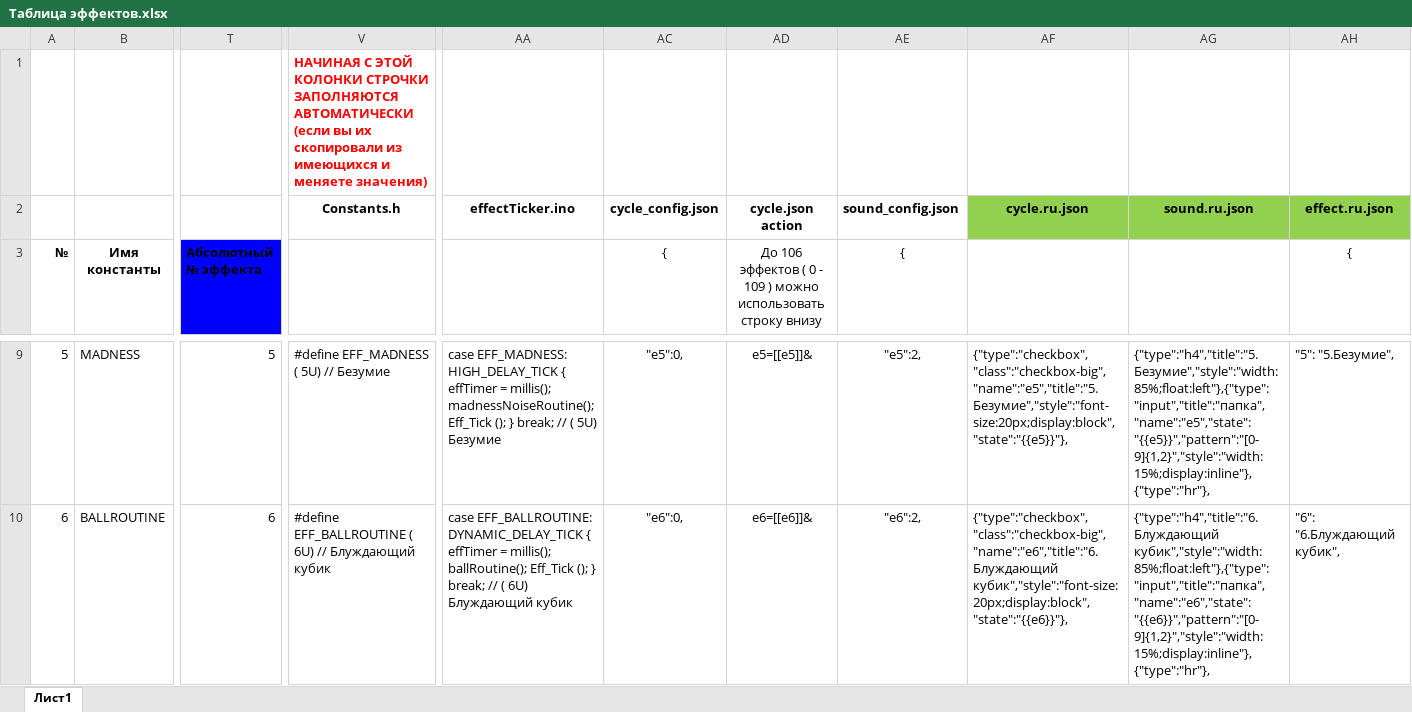
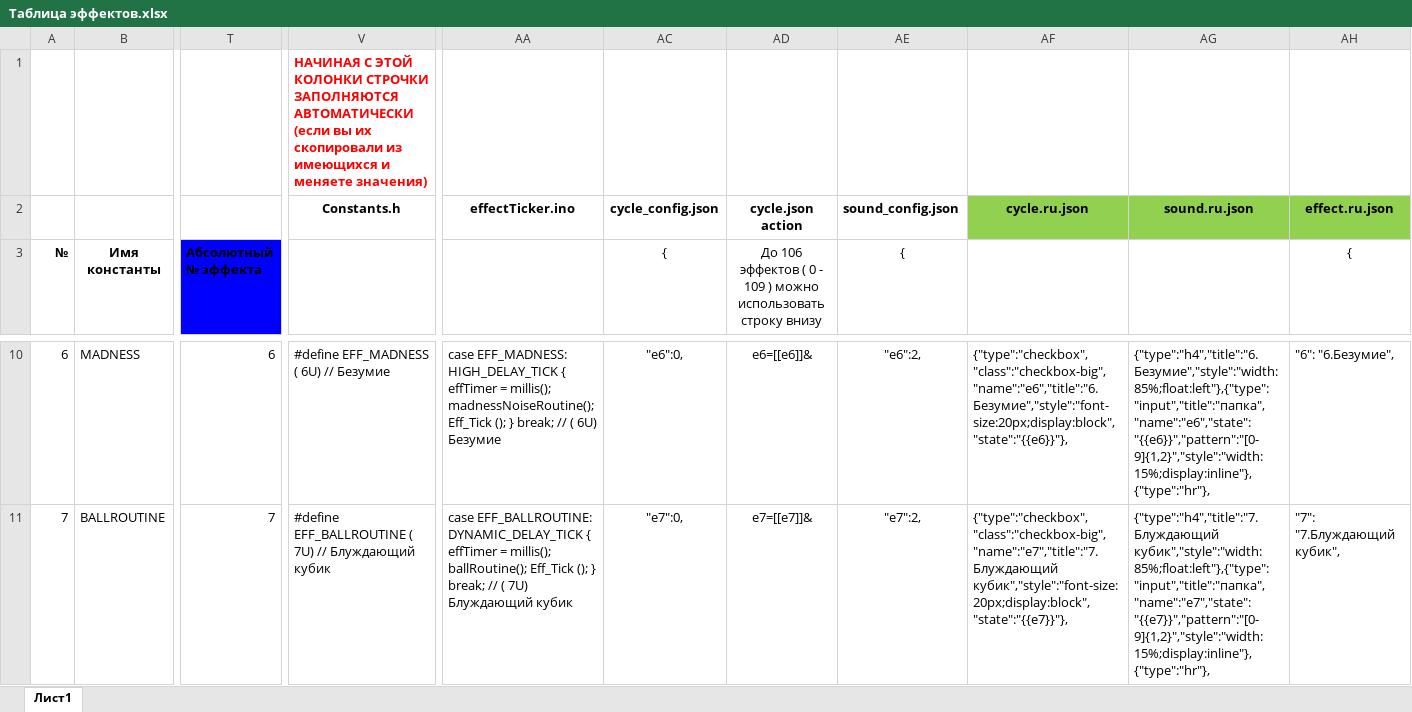
Before and after one commit to gritaro/FieryLedLamp_New_WEB, an Excel workbook: FieryLedLamp_New_WEB/Таблица эффектов.xlsx, sheet Лист1, drawn as a sheet; only a part is shown, gaps mark what is left out; values as stored, in another font and other column widths than the file's, no borders; addresses are those after the commit; the diff covers the shown part only; the diff names each change by its address in the sheet, - before the commit and + after, or states it on an @@ line.

```diff
--- a/FieryLedLamp_New_WEB/Таблица эффектов.xlsx (sheet Лист1)
+++ b/FieryLedLamp_New_WEB/Таблица эффектов.xlsx (sheet Лист1)
@@ column A (№) renumbered from row 6 down @@
-T10 (Абсолютный № эффекта): 5
+T10 (Абсолютный № эффекта): 6
-V10: #define EFF_MADNESS ( 5U) // Безумие
+V10: #define EFF_MADNESS ( 6U) // Безумие
-AA10: …// ( 5U) Безумие
+AA10: …// ( 6U) Безумие
-AC10 ({): "e5":0,
+AC10 ({): "e6":0,
-AD10: e5=[[e5]]&
+AD10: e6=[[e6]]&
-AE10 ({): "e5":2,
+AE10 ({): "e6":2,
-AF10: {"type":"checkbox","class":"checkbox-big","name":"e5","title":"5. Безумие","style":"font-size:20px;display:block","state":"{{e5}}"},
+AF10: {"type":"checkbox","class":"checkbox-big","name":"e6","title":"6. Безумие","style":"font-size:20px;display:block","state":"{{e6}}"},
-AG10: {"type":"h4","title":"5. Безумие","style":"width:85%;float:left"},{"type":"input","title":"папка","name":"e5","state":"{{e5}}","pattern":"[0-9]{1,2}","style":"width:15%;display:inline"},{"type":"hr"},
+AG10: {"type":"h4","title":"6. Безумие","style":"width:85%;float:left"},{"type":"input","title":"папка","name":"e6","state":"{{e6}}","pattern":"[0-9]{1,2}","style":"width:15%;display:inline"},{"type":"hr"},
-AH10 ({): "5": "5.Безумие",
+AH10 ({): "6": "6.Безумие",
-T11 (Абсолютный № эффекта): 6
+T11 (Абсолютный № эффекта): 7
-V11: …EFF_BALLROUTINE ( 6U) // Блуждающий…
+V11: …EFF_BALLROUTINE ( 7U) // Блуждающий…
-AA11: …// ( 6U) Блуждающий кубик
+AA11: …// ( 7U) Блуждающий кубик
-AC11 ({): "e6":0,
+AC11 ({): "e7":0,
-AD11: e6=[[e6]]&
+AD11: e7=[[e7]]&
-AE11 ({): "e6":2,
+AE11 ({): "e7":2,
-AF11: {"type":"checkbox","class":"checkbox-big","name":"e6","title":"6. Блуждающий кубик","style":"font-size:20px;display:block","state":"{{e6}}"},
+AF11: {"type":"checkbox","class":"checkbox-big","name":"e7","title":"7. Блуждающий кубик","style":"font-size:20px;display:block","state":"{{e7}}"},
-AG11: {"type":"h4","title":"6. Блуждающий кубик","style":"width:85%;float:left"},{"type":"input","title":"папка","name":"e6","state":"{{e6}}","pattern":"[0-9]{1,2}","style":"width:15%;display:inline"},{"type":"hr"},
+AG11: {"type":"h4","title":"7. Блуждающий кубик","style":"width:85%;float:left"},{"type":"input","title":"папка","name":"e7","state":"{{e7}}","pattern":"[0-9]{1,2}","style":"width:15%;display:inline"},{"type":"hr"},
-AH11 ({): "6": "6.Блуждающий кубик",
+AH11 ({): "7": "7.Блуждающий кубик",
```
Also changed, not shown: 5 added rows and 1550 edited cells elsewhere in this sheet, formulas that keep their value, hidden cells, 32 other files.
